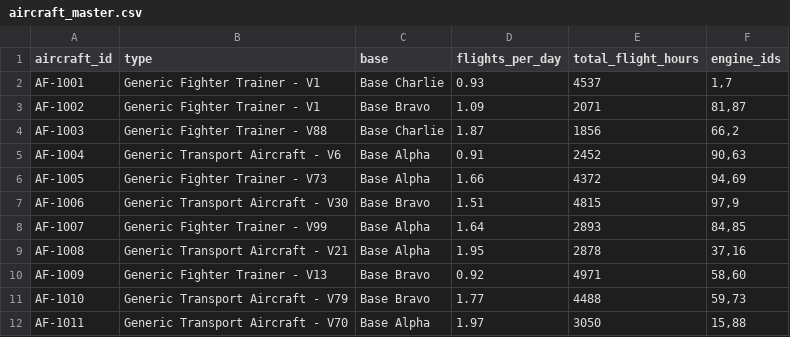
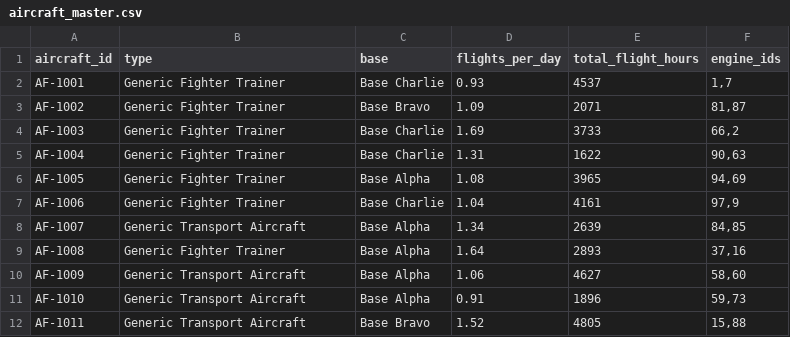
Before and after one commit to Shlok82/Vayu-Drishti, a CSV file: data/aircraft_master.csv, drawn as a sheet; only a part is shown; the diff covers the shown part only.

```diff
--- a/data/aircraft_master.csv
+++ b/data/aircraft_master.csv
@@ -1,12 +1,12 @@
 aircraft_id,type,base,flights_per_day,total_flight_hours,engine_ids
-AF-1001,Generic Fighter Trainer - V1,Base Charlie,0.93,4537,"1,7"
-AF-1002,Generic Fighter Trainer - V1,Base Bravo,1.09,2071,"81,87"
-AF-1003,Generic Fighter Trainer - V88,Base Charlie,1.87,1856,"66,2"
-AF-1004,Generic Transport Aircraft - V6,Base Alpha,0.91,2452,"90,63"
-AF-1005,Generic Fighter Trainer - V73,Base Alpha,1.66,4372,"94,69"
-AF-1006,Generic Transport Aircraft - V30,Base Bravo,1.51,4815,"97,9"
-AF-1007,Generic Fighter Trainer - V99,Base Alpha,1.64,2893,"84,85"
-AF-1008,Generic Transport Aircraft - V21,Base Alpha,1.95,2878,"37,16"
-AF-1009,Generic Fighter Trainer - V13,Base Bravo,0.92,4971,"58,60"
-AF-1010,Generic Transport Aircraft - V79,Base Bravo,1.77,4488,"59,73"
-AF-1011,Generic Transport Aircraft - V70,Base Alpha,1.97,3050,"15,88"
+AF-1001,Generic Fighter Trainer,Base Charlie,0.93,4537,"1,7"
+AF-1002,Generic Fighter Trainer,Base Bravo,1.09,2071,"81,87"
+AF-1003,Generic Fighter Trainer,Base Charlie,1.69,3733,"66,2"
+AF-1004,Generic Fighter Trainer,Base Charlie,1.31,1622,"90,63"
+AF-1005,Generic Fighter Trainer,Base Alpha,1.08,3965,"94,69"
+AF-1006,Generic Fighter Trainer,Base Charlie,1.04,4161,"97,9"
+AF-1007,Generic Transport Aircraft,Base Alpha,1.34,2639,"84,85"
+AF-1008,Generic Fighter Trainer,Base Alpha,1.64,2893,"37,16"
+AF-1009,Generic Transport Aircraft,Base Alpha,1.06,4627,"58,60"
+AF-1010,Generic Transport Aircraft,Base Alpha,0.91,1896,"59,73"
+AF-1011,Generic Transport Aircraft,Base Bravo,1.52,4805,"15,88"
```
Also changed, not shown: 49 edited cells elsewhere in this file, data/flight_schedule.csv, data/maintenance_logs.csv, 30 other files.
